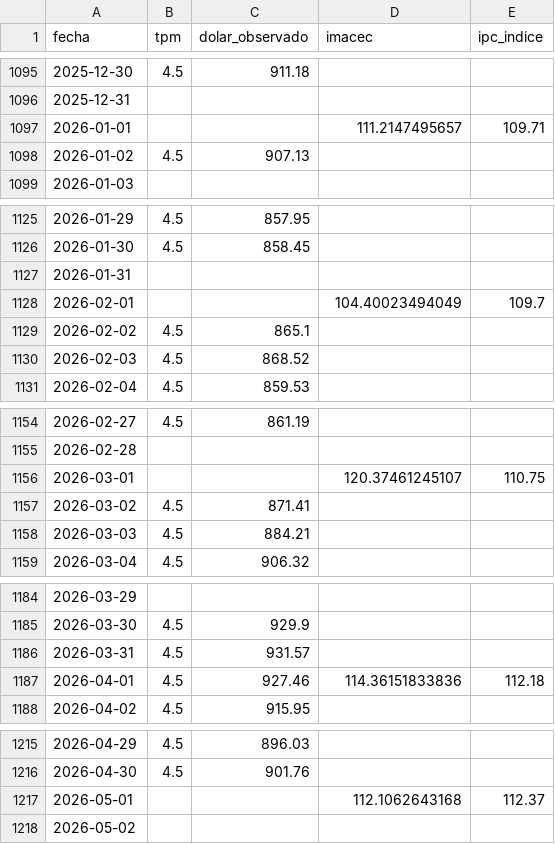
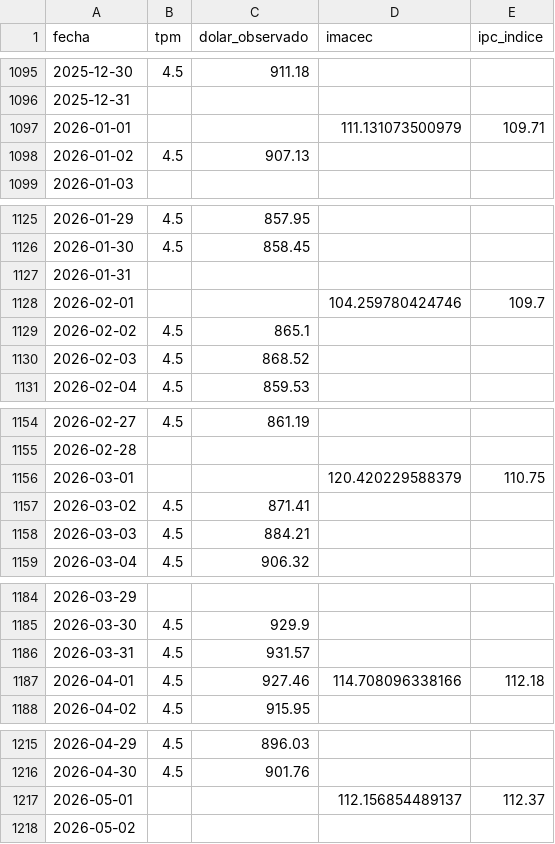
Before and after one commit to Sebaexe1311249/TPM-Dolar-y-Empleo-Indicadores-Economicos-de-Chile, a CSV file: data/banco_central_series.csv, drawn as a sheet; only a part is shown, gaps mark what is left out; the diff covers the shown part only.

```diff
--- a/data/banco_central_series.csv
+++ b/data/banco_central_series.csv
@@ -1096,3 +1096,3 @@ fecha,tpm,dolar_observado,imacec,ipc_indice
 2025-12-31,,,,
-2026-01-01,,,111.2147495657,109.71
+2026-01-01,,,111.131073500979,109.71
 2026-01-02,4.5,907.13,,
@@ -1127,3 +1127,3 @@ fecha,tpm,dolar_observado,imacec,ipc_indice
 2026-01-31,,,,
-2026-02-01,,,104.40023494049,109.7
+2026-02-01,,,104.259780424746,109.7
 2026-02-02,4.5,865.1,,
@@ -1155,3 +1155,3 @@ fecha,tpm,dolar_observado,imacec,ipc_indice
 2026-02-28,,,,
-2026-03-01,,,120.37461245107,110.75
+2026-03-01,,,120.420229588379,110.75
 2026-03-02,4.5,871.41,,
@@ -1186,3 +1186,3 @@ fecha,tpm,dolar_observado,imacec,ipc_indice
 2026-03-31,4.5,931.57,,
-2026-04-01,4.5,927.46,114.36151833836,112.18
+2026-04-01,4.5,927.46,114.708096338166,112.18
 2026-04-02,4.5,915.95,,
@@ -1216,3 +1216,3 @@ fecha,tpm,dolar_observado,imacec,ipc_indice
 2026-04-30,4.5,901.76,,
-2026-05-01,,,112.1062643168,112.37
+2026-05-01,,,112.156854489137,112.37
 2026-05-02,,,,
```
Also changed, not shown: 4 edited cells elsewhere in this file.
